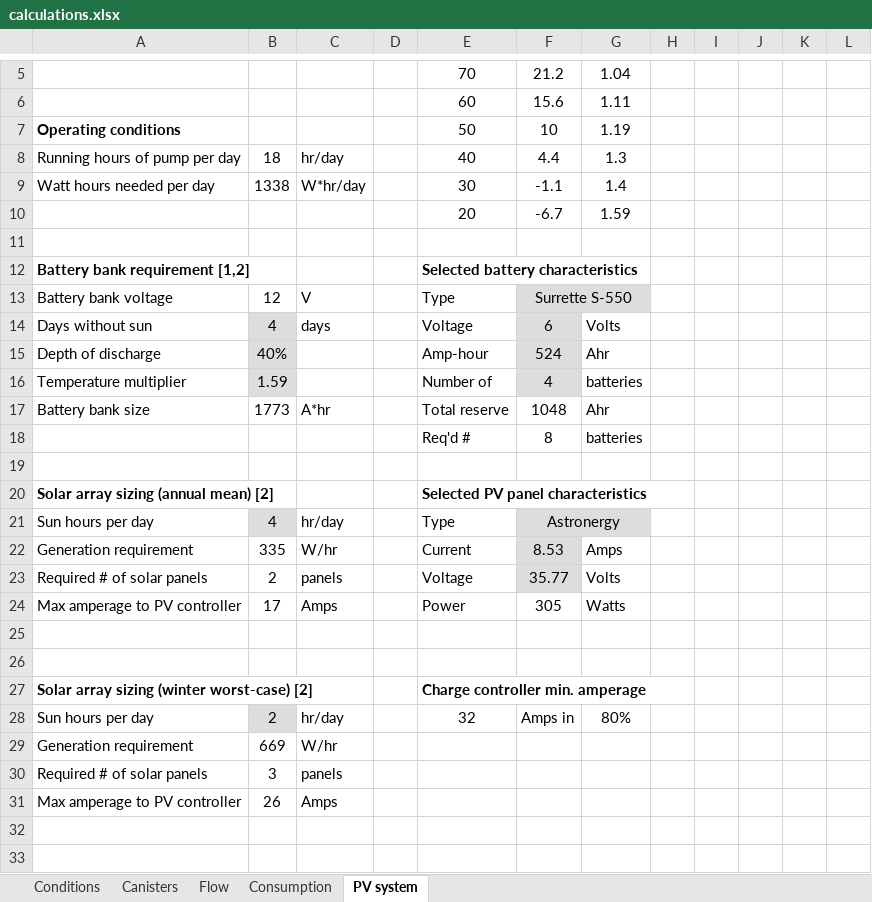
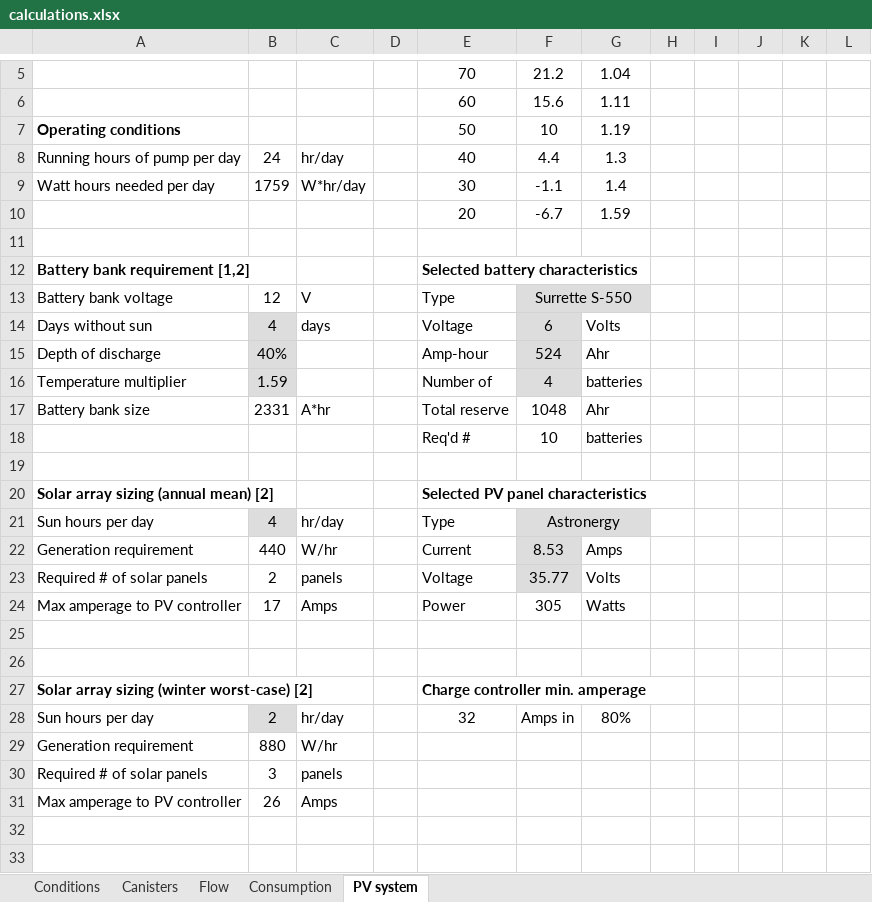
Before and after one commit to patricktokeeffe/smart-rea-sampler, an Excel workbook: engr/calculations.xlsx, sheet PV system, drawn as a sheet; only a part is shown, gaps mark what is left out; values as stored, in another font and other column widths than the file's, no borders; conditional formats not drawn; the diff names each change by its address in the sheet, - before the commit and + after, or states it on an @@ line.

```diff
--- a/engr/calculations.xlsx (sheet PV system)
+++ b/engr/calculations.xlsx (sheet PV system)
-B8: 18
+B8: 24
-B9: 1338
+B9: 1759
-B17: 1773
+B17: 2331
-F18: 8
+F18: 10
-B22: 335
+B22: 440
-B29: 669
+B29: 880
```
Also changed, not shown: sheet Flow, sheet Canisters, formulas that keep their value, hidden cells.
